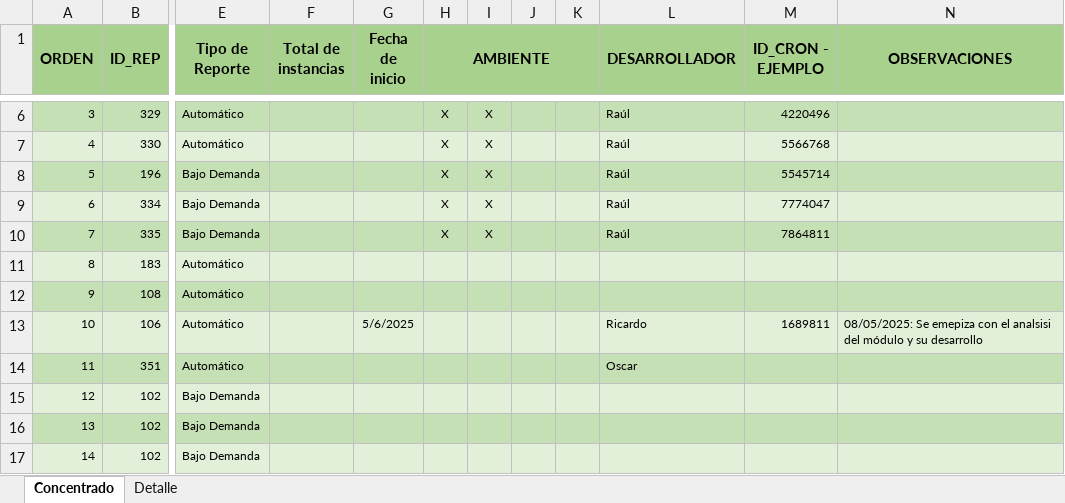
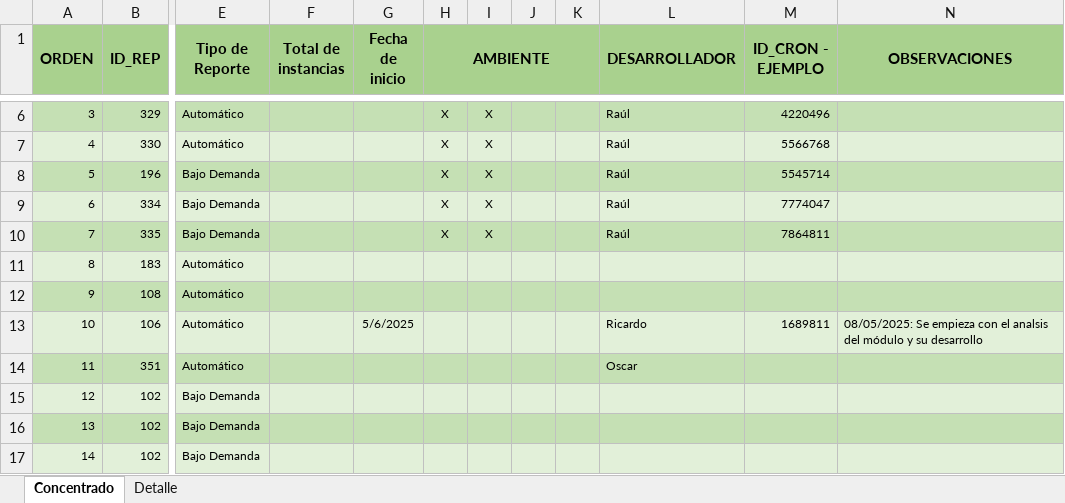
Before and after one commit to EnrikeMendez/migracion_spooler, an Excel workbook: 00-Documentacion/Spooler-Distribucion-Plan_Trabajo.xlsx, sheet Concentrado, drawn as a sheet; only a part is shown, gaps mark what is left out; values as stored, in another font and other column widths than the file's, no borders; the diff names each change by its address in the sheet, - before the commit and + after, or states it on an @@ line.

Commit message:
actualizacion de fechas de ricardo, compo observaciones

```diff
--- a/00-Documentacion/Spooler-Distribucion-Plan_Trabajo.xlsx (sheet Concentrado)
+++ b/00-Documentacion/Spooler-Distribucion-Plan_Trabajo.xlsx (sheet Concentrado)
-N13 (OBSERVACIONES): 08/05/2025: Se emepiza con el analsisi del módulo…
+N13 (OBSERVACIONES): 08/05/2025: Se empieza con el analsis del módulo…
```
